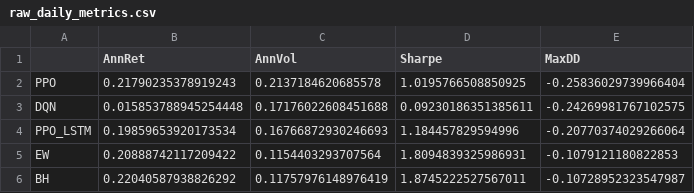
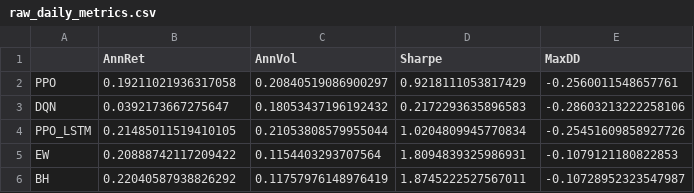
Before and after one commit to zaczaczaczaczac/RL-Portfolio-Management, a CSV file: results/metrics/raw_daily_metrics.csv, drawn as a sheet.

```diff
--- a/results/metrics/raw_daily_metrics.csv
+++ b/results/metrics/raw_daily_metrics.csv
@@ -1,5 +1,5 @@
 ,AnnRet,AnnVol,Sharpe,MaxDD
-PPO,0.21790235378919243,0.2137184620685578,1.0195766508850925,-0.25836029739966404
-DQN,0.015853788945254448,0.17176022608451688,0.09230186351385611,-0.24269981767102575
-PPO_LSTM,0.19859653920173534,0.16766872930246693,1.184457829594996,-0.20770374029266064
+PPO,0.19211021936317058,0.20840519086900297,0.9218111053817429,-0.2560011548657761
+DQN,0.0392173667275647,0.18053437196192432,0.2172293635896583,-0.28603213222258106
+PPO_LSTM,0.21485011519410105,0.21053808579955044,1.0204809945770834,-0.25451609858927726
 EW,0.20888742117209422,0.1154403293707564,1.8094839325986931,-0.1079121180822853
```
Also changed, not shown: results/metrics/raw_daily_accumalated_equity.csv, results/metrics/raw_hourly_metrics.csv, 11 other files.
